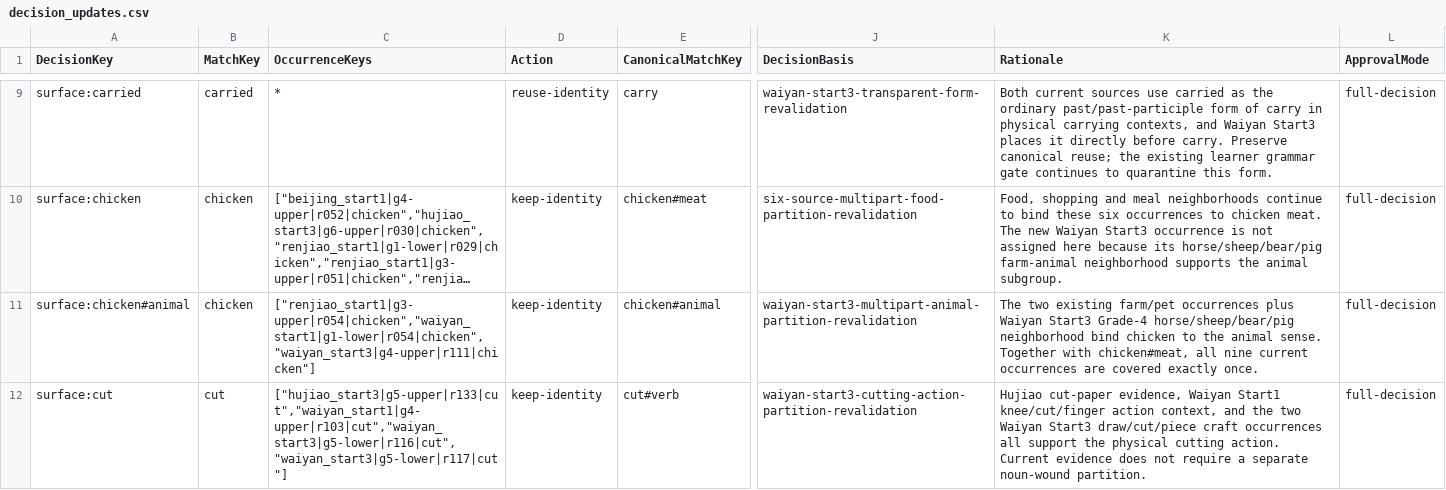
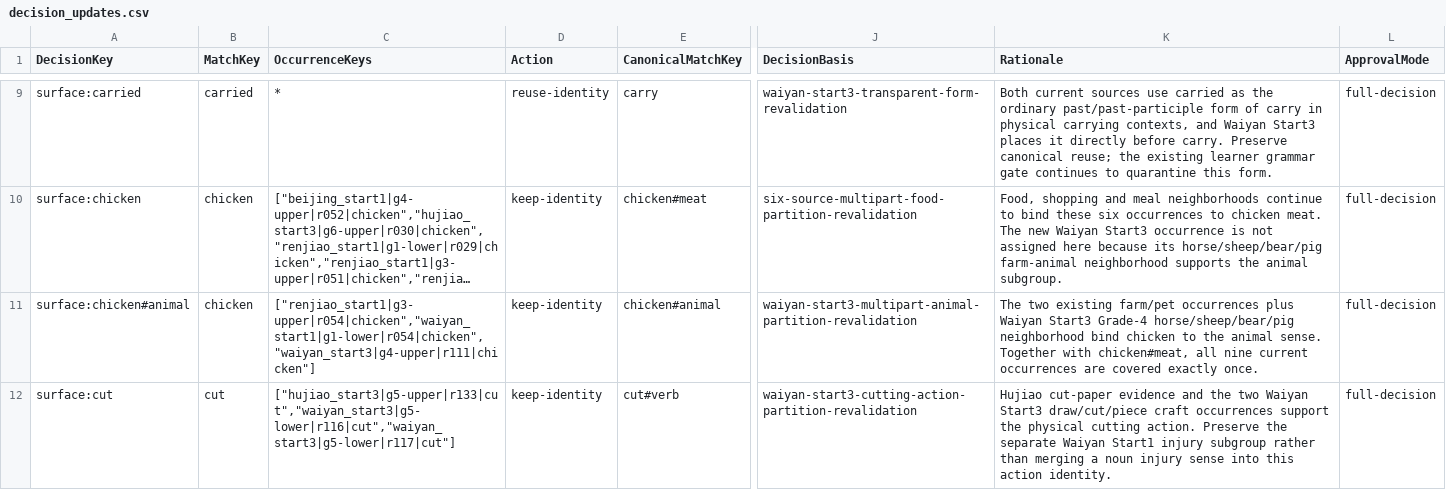
Before and after one commit to whisper-wind17/English, a CSV file: anki/klose/third_party_vocabulary/review/decision_updates.csv, drawn as a sheet; only a part is shown, gaps mark what is left out; long unchanged cells end in …; the diff covers the shown part only; the diff names each change by its address in the sheet, - before the commit and + after, or states it on an @@ line.

Commit message:
fix: preserve cut injury multipart partition

```diff
--- a/anki/klose/third_party_vocabulary/review/decision_updates.csv
+++ b/anki/klose/third_party_vocabulary/review/decision_updates.csv
-C12 (OccurrenceKeys): ["hujiao_start3|g5-upper|r133|cut","waiyan_start1|g4-upper|r103|cut","waiyan_start3|g5-lower|r116|cut","waiyan_start3|g5-lower|r117|cut"]
+C12 (OccurrenceKeys): ["hujiao_start3|g5-upper|r133|cut","waiyan_start3|g5-lower|r116|cut","waiyan_start3|g5-lower|r117|cut"]
-K12 (Rationale): Hujiao cut-paper evidence, Waiyan Start1 knee/cut/finger action context, and the two Waiyan Start3 draw/cut/piece craft occurrences all support the physical cutting action. Current evidence does not require a separate noun-wound partition.
+K12 (Rationale): Hujiao cut-paper evidence and the two Waiyan Start3 draw/cut/piece craft occurrences support the physical cutting action. Preserve the separate Waiyan Start1 injury subgroup rather than merging a noun injury sense into this action identity.
```
Also changed, not shown: 1 added row elsewhere in this file.
